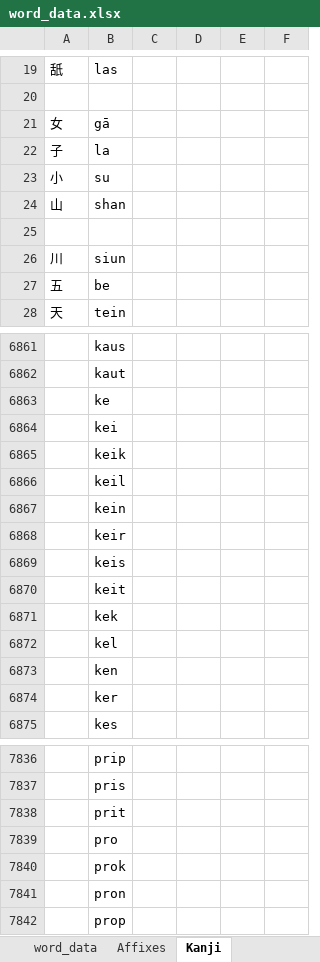
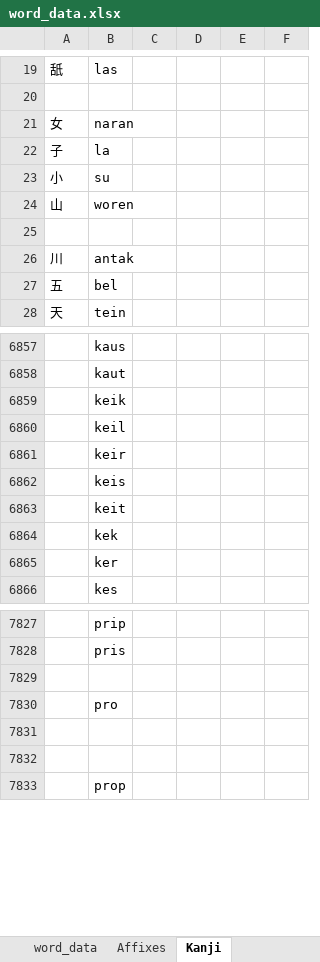
Before and after one commit to AlexAndPedro/alexandpedro.github.io, an Excel workbook: data/word_data.xlsx, sheet Kanji, drawn as a sheet; only a part is shown, gaps mark what is left out; values as stored, in another font and other column widths than the file's, no cell formats; conditional formats not drawn; removed rows and columns are numbered as before the commit, all else as after; the diff covers the shown part only; the diff names each change by its address in the sheet, - before the commit and + after, or states it on an @@ line.

```diff
--- a/data/word_data.xlsx (sheet Kanji)
+++ b/data/word_data.xlsx (sheet Kanji)
-B21: gā
+B21: naran
-B24: shan
+B24: woren
-B26: siun
+B26: antak
-B27: be
+B27: bel
-row 6863:  | ke
-row 6864:  | kei
-row 6867:  | kein
-row 6872:  | kel
-row 6873:  | ken
-B7829: prit
+B7829: (empty)
-B7831: prok
+B7831: (empty)
-B7832: pron
+B7832: (empty)
```
Also changed, not shown: 4 removed rows and 14 edited cells elsewhere in this sheet, sheet word_data, cell formats, 1 other file.
